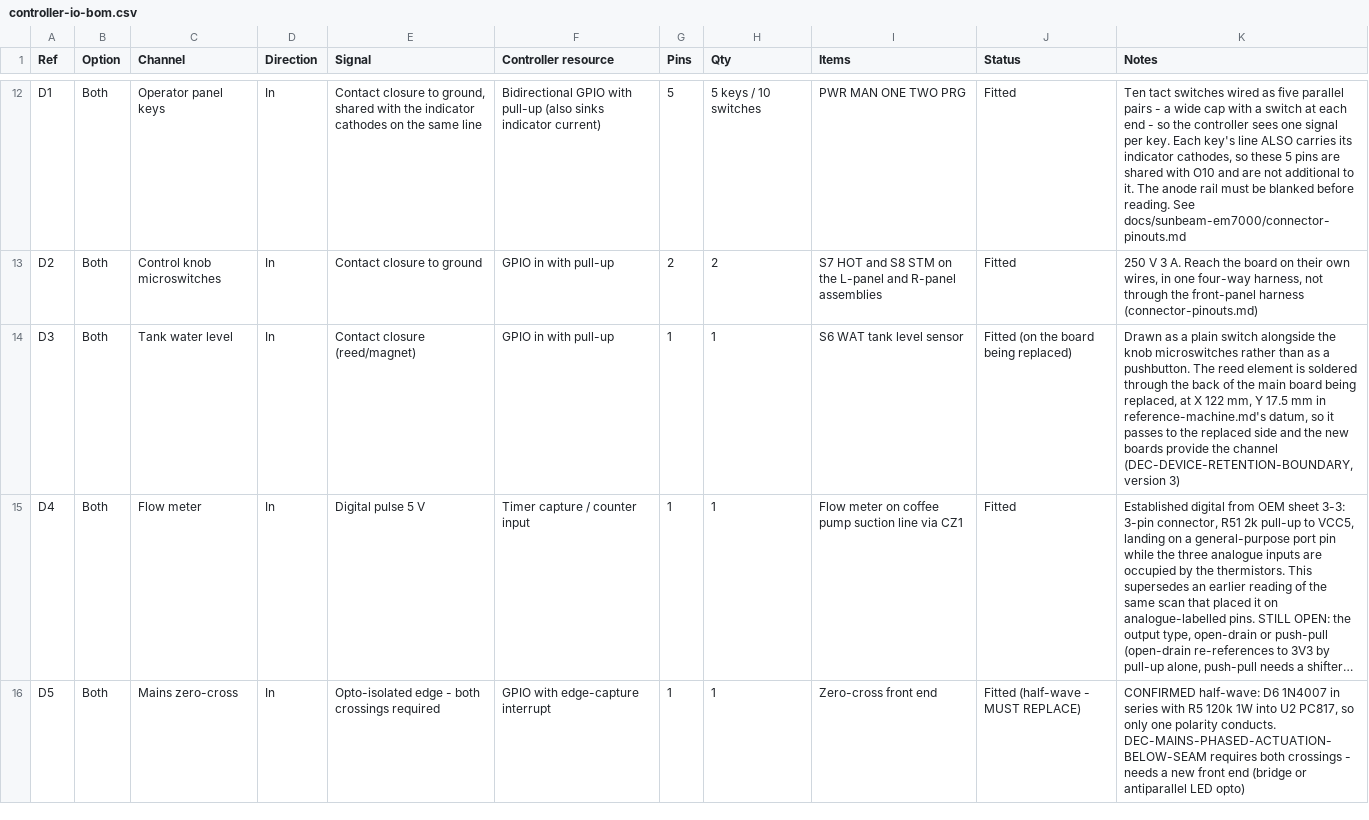
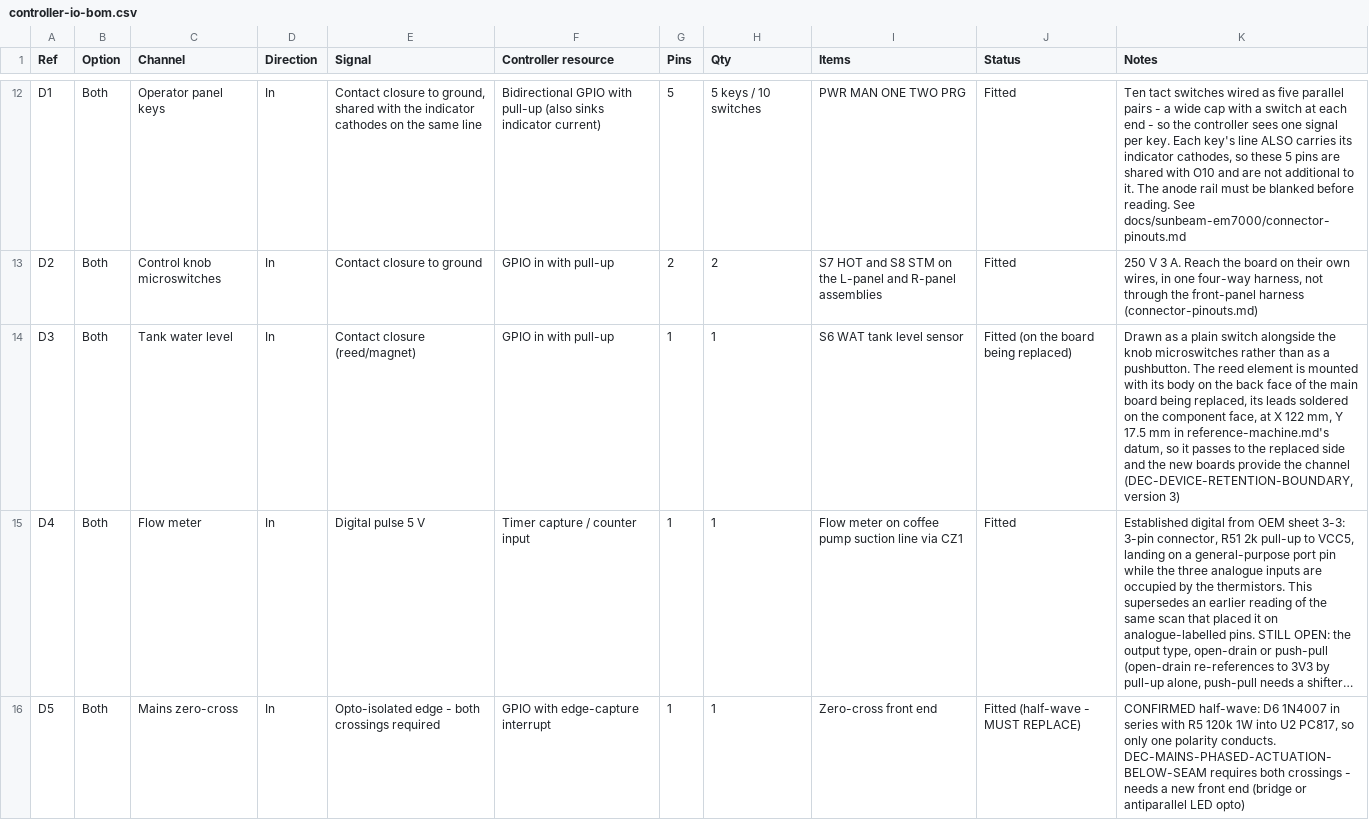
Before and after one commit to Resident-X/brew-state, a CSV file: docs/sunbeam-em7000/controller-io-bom.csv, drawn as a sheet; only a part is shown, gaps mark what is left out; long unchanged cells end in …; the diff names each change by its address in the sheet, - before the commit and + after, or states it on an @@ line.

```diff
--- a/docs/sunbeam-em7000/controller-io-bom.csv
+++ b/docs/sunbeam-em7000/controller-io-bom.csv
-K14 (Notes): …element is soldered through the back of the main board being replaced, at X…
+K14 (Notes): …element is mounted with its body on the back face of the main board being replaced, its leads soldered on the component face, at X…
```
Also changed, not shown: docs/sunbeam-em7000/control-board-electrical-requirements.csv, docs/sunbeam-em7000/controller-design/control-system-bom.csv, 12 other files.
